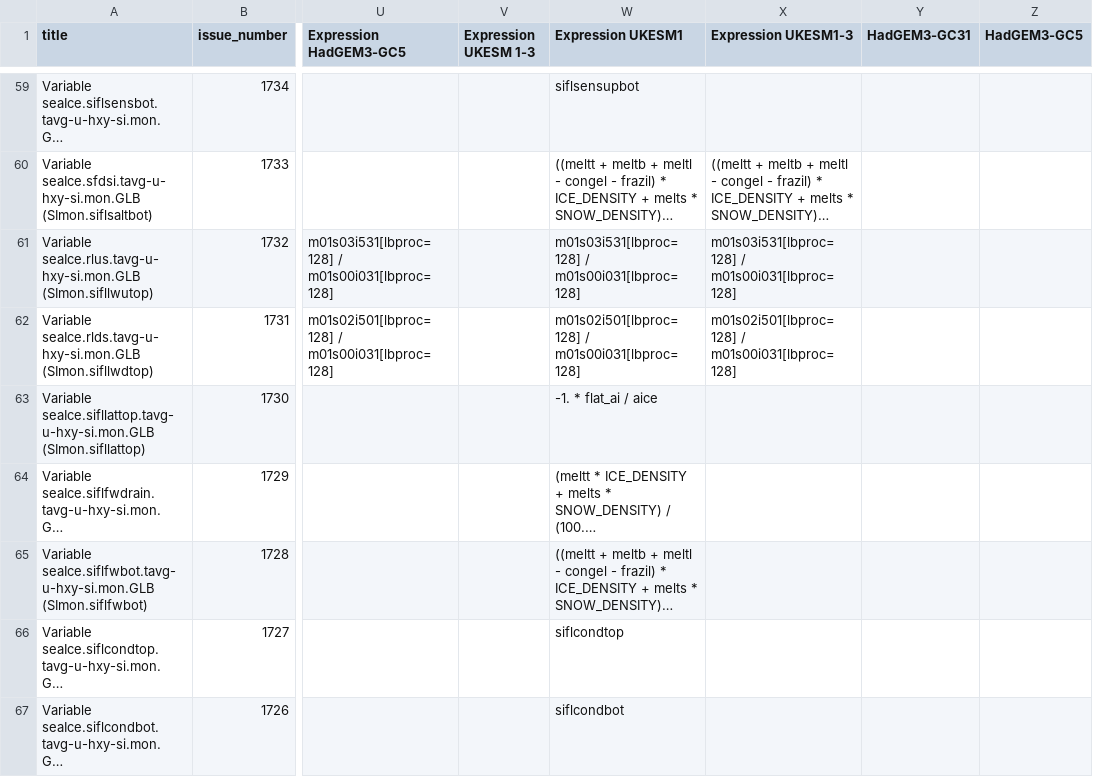
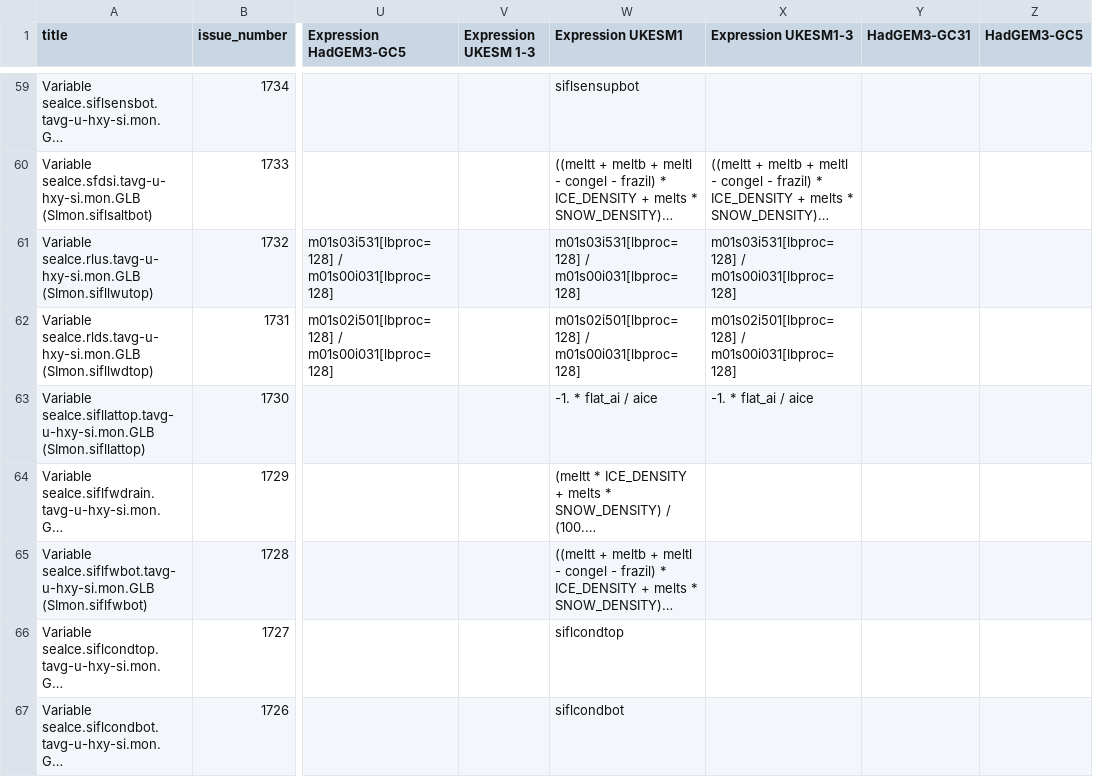
Before and after one commit to UKNCSP/CDDS-CMIP7-mappings, a CSV file: data/seaIce_mappings.csv, drawn as a sheet; only a part is shown, gaps mark what is left out; long unchanged cells end in …; the diff names each change by its address in the sheet, - before the commit and + after, or states it on an @@ line.

```diff
--- a/data/seaIce_mappings.csv
+++ b/data/seaIce_mappings.csv
-X63 (Expression UKESM1-3): (empty)
+X63 (Expression UKESM1-3): -1. * flat_ai / aice
```
Also changed, not shown: data/seaIce_mappings_CMIP6.csv, 2 other files.
